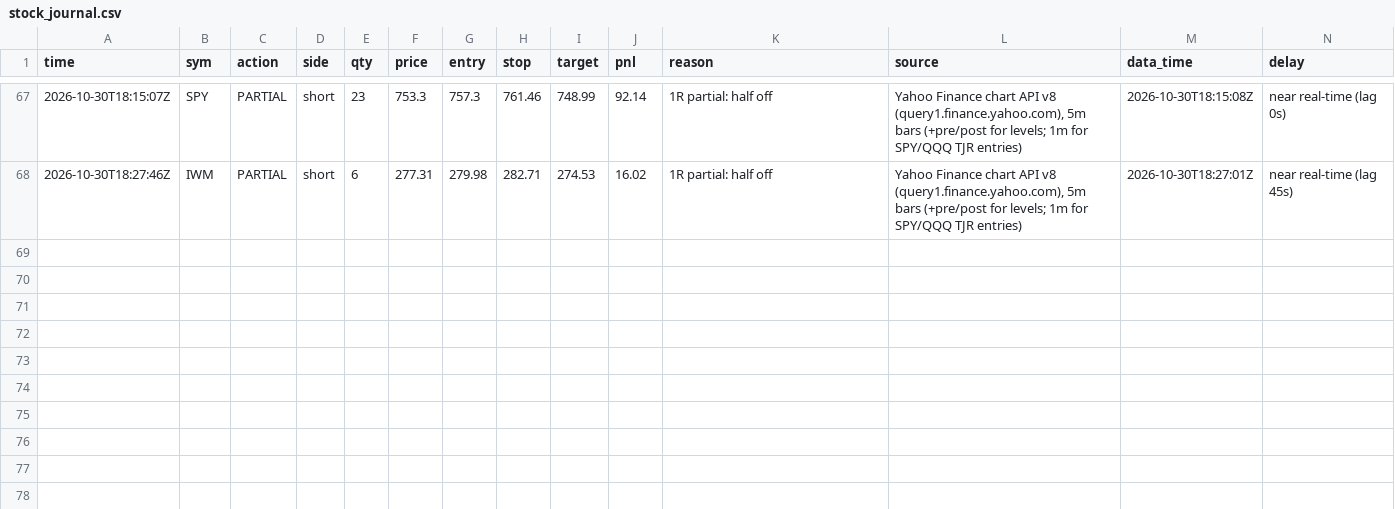
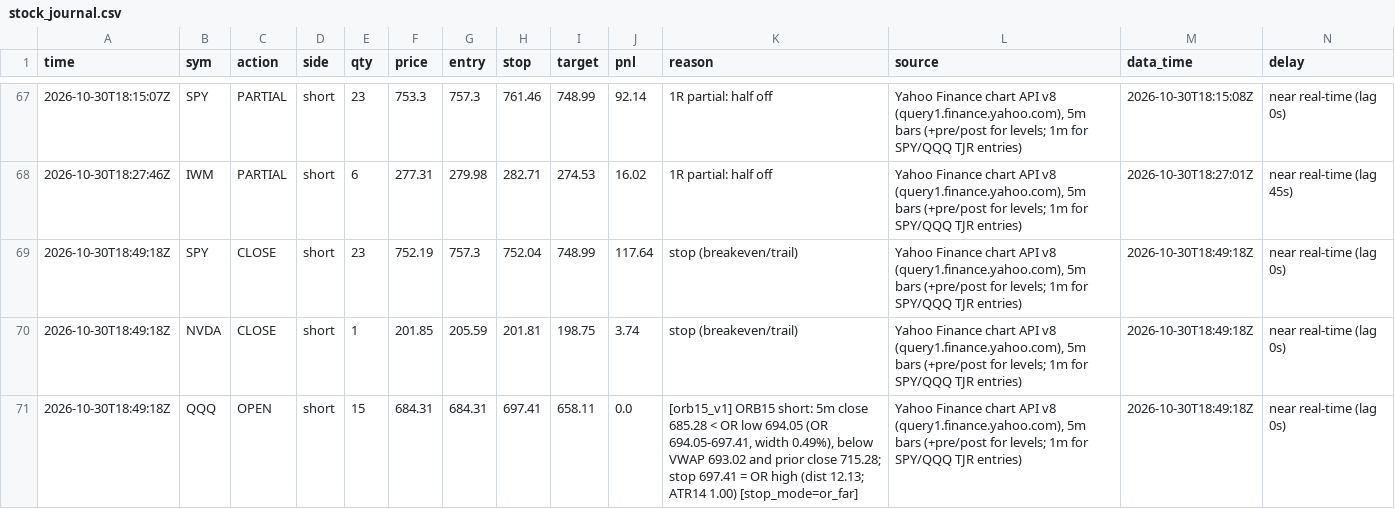
Before and after one commit to northgeorgiacablingco-commits/paper-trading-dashboard, a CSV file: data/stock_journal.csv, drawn as a sheet; only a part is shown, gaps mark what is left out; rows hold the shown columns only; the diff names each change by its address in the sheet, - before the commit and + after, or states it on an @@ line.

```diff
--- a/data/stock_journal.csv
+++ b/data/stock_journal.csv
+row 69: 2026-10-30T18:49:18Z | SPY | CLOSE | short | 23 | 752.19 | 757.3 | 752.04 | 748.99 | 117.64 | stop (breakeven/trail) | Yahoo Finance chart API v8 (query1.finance.yahoo.com), 5m bars (+pre/post for levels; 1m for SPY/QQQ TJR entries) | 2026-10-30T18:49:18Z | near real-time (lag 0s)
+row 70: 2026-10-30T18:49:18Z | NVDA | CLOSE | short | 1 | 201.85 | 205.59 | 201.81 | 198.75 | 3.74 | stop (breakeven/trail) | Yahoo Finance chart API v8 (query1.finance.yahoo.com), 5m bars (+pre/post for levels; 1m for SPY/QQQ TJR entries) | 2026-10-30T18:49:18Z | near real-time (lag 0s)
+row 71: 2026-10-30T18:49:18Z | QQQ | OPEN | short | 15 | 684.31 | 684.31 | 697.41 | 658.11 | 0.0 | [orb15_v1] ORB15 short: 5m close 685.28 < OR low 694.05 (OR 694.05-697.41, width 0.49%), below VWAP 693.02 and prior close 715.28; stop 697.41 = OR high (dist 12.13; ATR14 1.00) [stop_mode=or_far] | Yahoo Finance chart API v8 (query1.finance.yahoo.com), 5m bars (+pre/post for levels; 1m for SPY/QQQ TJR entries) | 2026-10-30T18:49:18Z | near real-time (lag 0s)
```
Also changed, not shown: data/stock_signals.csv, 4 other files.
